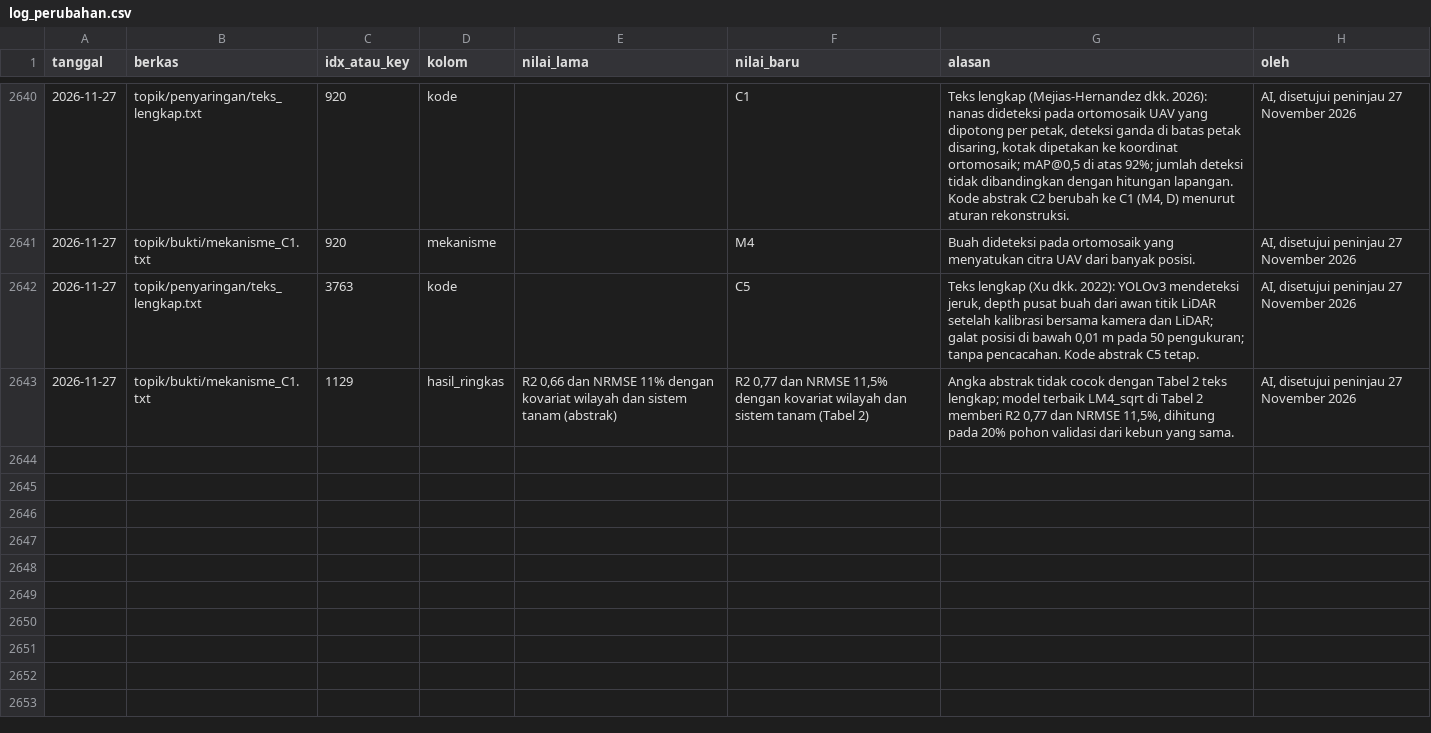
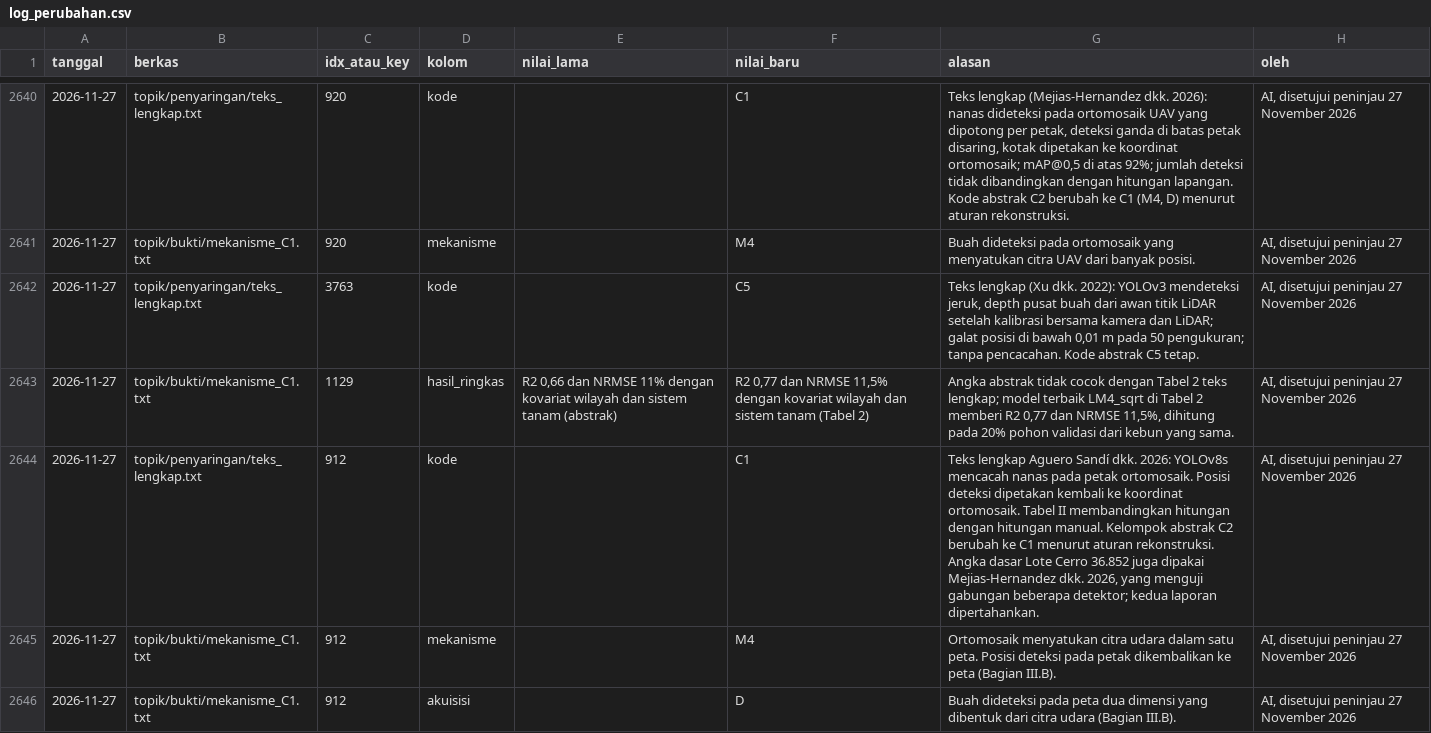
Before and after one commit to muhammad-zainal-muttaqin/Research-Pipeline, a CSV file: literature/scopus-2026-09/verifikasi/.teknis/log_perubahan.csv, drawn as a sheet; only a part is shown, gaps mark what is left out.

Commit message:
Cek 4, Cek 5: sahkan pengelompokan Aguero Sandí dkk. 2026
Keputusan butir 4.30 menetapkan C1, asosiasi geometris, dan beberapa pandang diskret. Angka dari tools/scopus/angka_naskah.py mencatat 925 kajian, 253 kajian multi-pengamatan, dan 55 laporan belum diperoleh. Seksi 5.4 main7 mencatat acuan hitung manual dan angka dasar Lote Cerro yang juga dilaporkan oleh Mejias-Hernandez dkk. 2026. Empat PDF naskah dikompilasi dengan tectonic.

```diff
--- a/literature/scopus-2026-09/verifikasi/.teknis/log_perubahan.csv
+++ b/literature/scopus-2026-09/verifikasi/.teknis/log_perubahan.csv
@@ -2643 +2643,4 @@ tanggal,berkas,idx_atau_key,kolom,nilai_lama,nilai_baru,alasan,oleh
 2026-11-27,topik/bukti/mekanisme_C1.txt,1129,hasil_ringkas,"R2 0,66 dan NRMSE 11% dengan kovariat wilayah dan sistem tanam (abstrak)","R2 0,77 dan NRMSE 11,5% dengan kovariat wilayah dan sistem tanam (Tabel 2)","Angka abstrak tidak cocok dengan Tabel 2 teks lengkap; model terbaik LM4_sqrt di Tabel 2 memberi R2 0,77 dan NRMSE 11,5%, dihitung pada 20% pohon validasi dari kebun yang sama.","AI, disetujui peninjau 27 November 2026"
+2026-11-27,topik/penyaringan/teks_lengkap.txt,912,kode,,C1,"Teks lengkap Aguero Sandí dkk. 2026: YOLOv8s mencacah nanas pada petak ortomosaik. Posisi deteksi dipetakan kembali ke koordinat ortomosaik. Tabel II membandingkan hitungan dengan hitungan manual. Kelompok abstrak C2 berubah ke C1 menurut aturan rekonstruksi. Angka dasar Lote Cerro 36.852 juga dipakai Mejias-Hernandez dkk. 2026, yang menguji gabungan beberapa detektor; kedua laporan dipertahankan.","AI, disetujui peninjau 27 November 2026"
+2026-11-27,topik/bukti/mekanisme_C1.txt,912,mekanisme,,M4,Ortomosaik menyatukan citra udara dalam satu peta. Posisi deteksi pada petak dikembalikan ke peta (Bagian III.B).,"AI, disetujui peninjau 27 November 2026"
+2026-11-27,topik/bukti/mekanisme_C1.txt,912,akuisisi,,D,Buah dideteksi pada peta dua dimensi yang dibentuk dari citra udara (Bagian III.B).,"AI, disetujui peninjau 27 November 2026"
```
Also changed, not shown: literature/scopus-2026-09/topik/bukti/matriks_bukti.csv, literature/scopus-2026-09/verifikasi/cek-4-teks-lengkap/teks_lengkap.csv, 44 other files.
